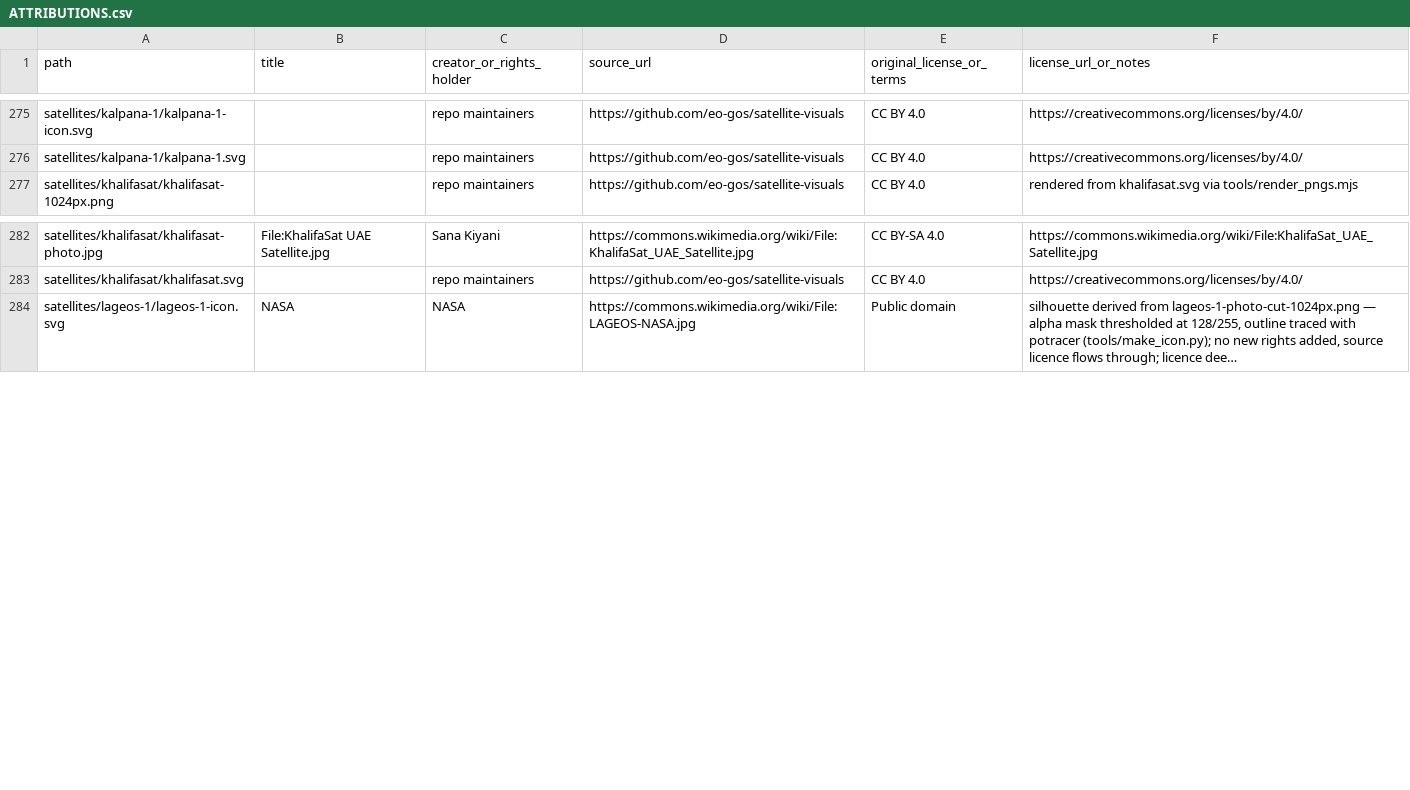
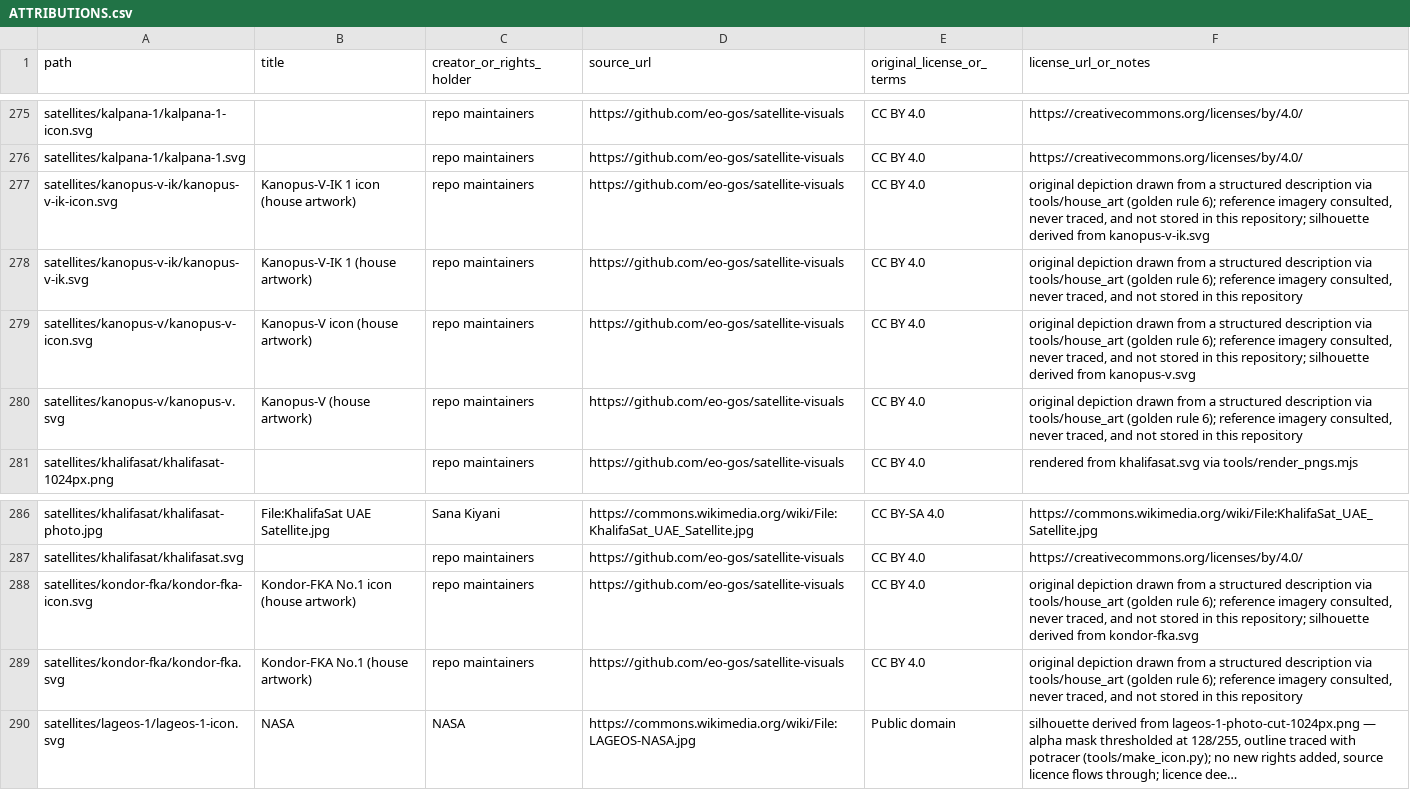
Before and after one commit to eo-gos/satellite-visuals, a CSV file: ATTRIBUTIONS.csv, drawn as a sheet; only a part is shown, gaps mark what is left out; long unchanged cells end in …; the diff names each change by its address in the sheet, - before the commit and + after, or states it on an @@ line.

Commit message:
House artwork batch 1b: kanopus-v, kanopus-v-ik, kondor-fka with icons kept (George, 2026-09-15) (#142)
The three rows held from #139 for the 16 px icon call. George: "you can
keep all those icons". Applied from the same fingerprinted staging
candidates as batch 1; grey twins, renders, sidecars and ATTRIBUTIONS
rows as the lane prescribes.

```diff
--- a/ATTRIBUTIONS.csv
+++ b/ATTRIBUTIONS.csv
+row 277: satellites/kanopus-v-ik/kanopus-v-ik-icon.svg | Kanopus-V-IK 1 icon (house artwork) | repo maintainers | https://github.com/eo-gos/satellite-visuals | CC BY 4.0 | original depiction drawn from a structured description via tools/house_art (golden rule 6); reference imagery consulted, never traced, and not stored in this repository; silhouette derived from kanopus-v-ik.svg
+row 278: satellites/kanopus-v-ik/kanopus-v-ik.svg | Kanopus-V-IK 1 (house artwork) | repo maintainers | https://github.com/eo-gos/satellite-visuals | CC BY 4.0 | original depiction drawn from a structured description via tools/house_art (golden rule 6); reference imagery consulted, never traced, and not stored in this repository
+row 279: satellites/kanopus-v/kanopus-v-icon.svg | Kanopus-V icon (house artwork) | repo maintainers | https://github.com/eo-gos/satellite-visuals | CC BY 4.0 | original depiction drawn from a structured description via tools/house_art (golden rule 6); reference imagery consulted, never traced, and not stored in this repository; silhouette derived from kanopus-v.svg
+row 280: satellites/kanopus-v/kanopus-v.svg | Kanopus-V (house artwork) | repo maintainers | https://github.com/eo-gos/satellite-visuals | CC BY 4.0 | original depiction drawn from a structured description via tools/house_art (golden rule 6); reference imagery consulted, never traced, and not stored in this repository
+row 288: satellites/kondor-fka/kondor-fka-icon.svg | Kondor-FKA No.1 icon (house artwork) | repo maintainers | https://github.com/eo-gos/satellite-visuals | CC BY 4.0 | original depiction drawn from a structured description via tools/house_art (golden rule 6); reference imagery consulted, never traced, and not stored in this repository; silhouette derived from kondor-fka.svg
+row 289: satellites/kondor-fka/kondor-fka.svg | Kondor-FKA No.1 (house artwork) | repo maintainers | https://github.com/eo-gos/satellite-visuals | CC BY 4.0 | original depiction drawn from a structured description via tools/house_art (golden rule 6); reference imagery consulted, never traced, and not stored in this repository
```
Also changed, not shown: 25 other files.
